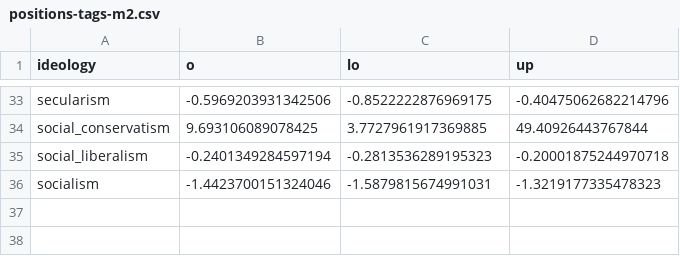
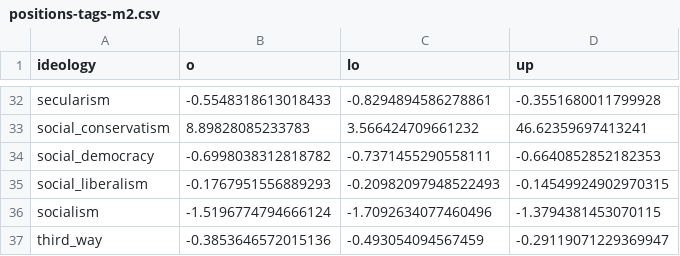
Before and after one commit to hdigital/partypositions-wikitags, a CSV file: 03-estimation/estimation-results/positions-tags-m2.csv, drawn as a sheet; only a part is shown, gaps mark what is left out; addresses are those after the commit; the diff covers the shown part only; the diff names each change by its address in the sheet, - before the commit and + after, or states it on an @@ line.

Commit message:
Estimate model 2 with new data

```diff
--- a/03-estimation/estimation-results/positions-tags-m2.csv
+++ b/03-estimation/estimation-results/positions-tags-m2.csv
-B32 (o): -0.5969203931342506
+B32 (o): -0.5548318613018433
-C32 (lo): -0.8522222876969175
+C32 (lo): -0.8294894586278861
-D32 (up): -0.40475062682214796
+D32 (up): -0.3551680011799928
-B33 (o): 9.693106089078425
+B33 (o): 8.89828085233783
-C33 (lo): 3.7727961917369885
+C33 (lo): 3.566424709661232
-D33 (up): 49.40926443767844
+D33 (up): 46.62359697413241
+row 34: social_democracy | -0.6998038312818782 | -0.7371455290558111 | -0.6640852852182353
-B35 (o): -0.2401349284597194
+B35 (o): -0.1767951556889293
-C35 (lo): -0.2813536289195323
+C35 (lo): -0.20982097948522493
-D35 (up): -0.20001875244970718
+D35 (up): -0.14549924902970315
-B36 (o): -1.4423700151324046
+B36 (o): -1.5196774794666124
-C36 (lo): -1.5879815674991031
+C36 (lo): -1.7092634077460496
-D36 (up): -1.3219177335478323
+D36 (up): -1.3794381453070115
+row 37: third_way | -0.3853646572015136 | -0.493054094567459 | -0.29119071229369947
```
Also changed, not shown: 1 removed row and 90 edited cells elsewhere in this file, 04-data-final/tag-position.csv, 5 other files.
